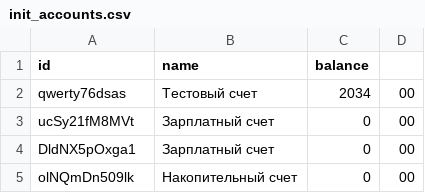
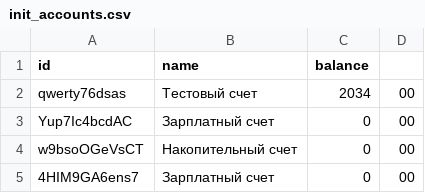
Before and after one commit to albatros-tan/zoo_erp, a CSV file: data/init_accounts.csv, drawn as a sheet.

```diff
--- a/data/init_accounts.csv
+++ b/data/init_accounts.csv
@@ -2,4 +2,4 @@ id,name,balance
 qwerty76dsas,Тестовый счет,2034,00
-ucSy21fM8MVt,Зарплатный счет,0,00
-DldNX5pOxga1,Зарплатный счет,0,00
-olNQmDn509lk,Накопительный счет,0,00
+Yup7Ic4bcdAC,Зарплатный счет,0,00
+w9bsoOGeVsCT,Накопительный счет,0,00
+4HIM9GA6ens7,Зарплатный счет,0,00
```
Also changed, not shown: 6 other files.
